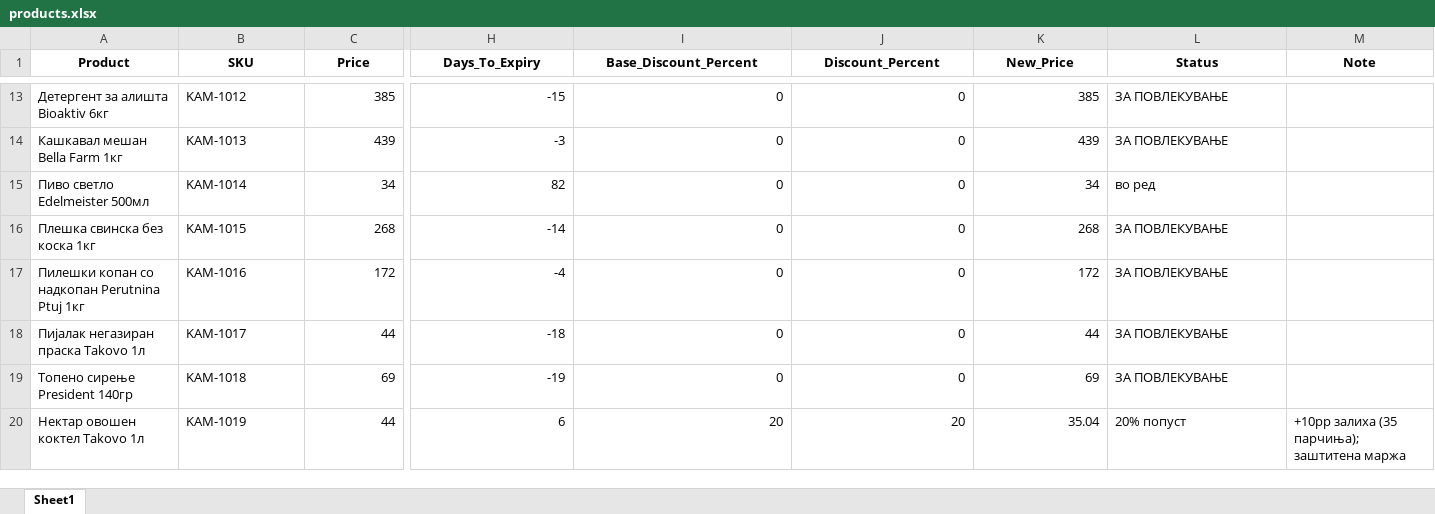
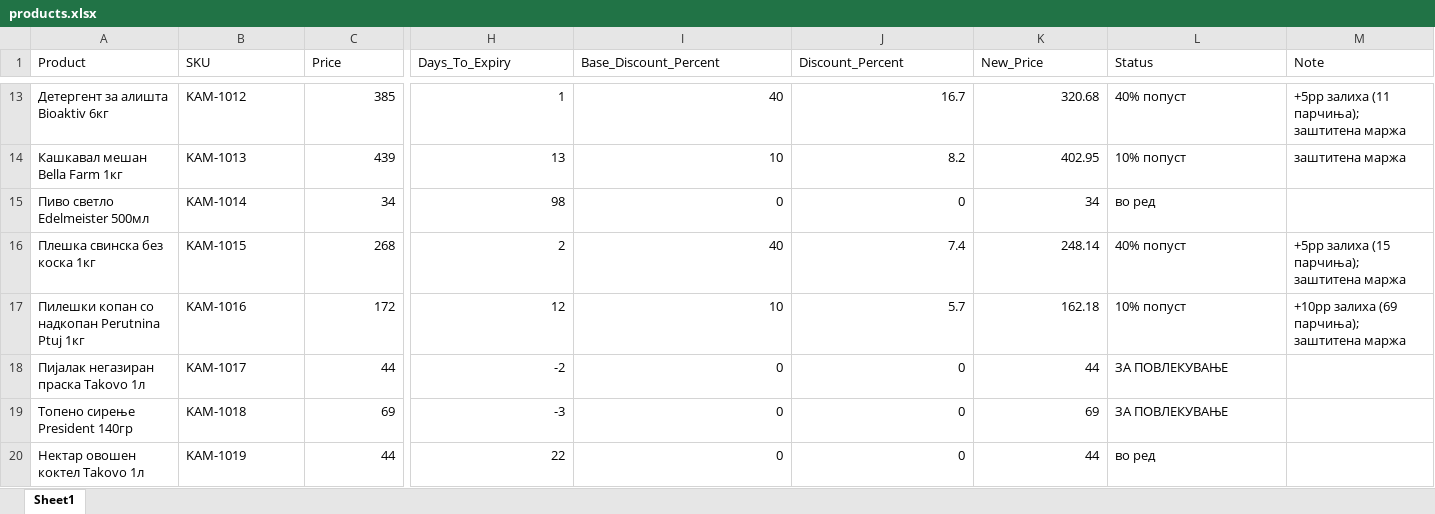
Before and after one commit to vojvodata/AI-Softverce-za-rokovi, an Excel workbook: rok-popust-agent/data/products.xlsx, sheet Sheet1, drawn as a sheet; only a part is shown, gaps mark what is left out; values as stored, in another font and other column widths than the file's, no borders; the diff covers the shown part only; the diff names each change by its address in the sheet, - before the commit and + after, or states it on an @@ line.

```diff
--- a/rok-popust-agent/data/products.xlsx (sheet Sheet1)
+++ b/rok-popust-agent/data/products.xlsx (sheet Sheet1)
@@ A1:M1 bold: on → off, alignment: center → left @@
-H13 (Days_To_Expiry): -15
+H13 (Days_To_Expiry): 1
-I13 (Base_Discount_Percent): 0
+I13 (Base_Discount_Percent): 40
-J13 (Discount_Percent): 0
+J13 (Discount_Percent): 16.7
-K13 (New_Price): 385
+K13 (New_Price): 320.68
-L13 (Status): ЗА ПОВЛЕКУВАЊЕ
+L13 (Status): 40% попуст
-M13 (Note): (empty)
+M13 (Note): +5pp залиха (11 парчиња); заштитена маржа
-H14 (Days_To_Expiry): -3
+H14 (Days_To_Expiry): 13
-I14 (Base_Discount_Percent): 0
+I14 (Base_Discount_Percent): 10
-J14 (Discount_Percent): 0
+J14 (Discount_Percent): 8.2
-K14 (New_Price): 439
+K14 (New_Price): 402.95
-L14 (Status): ЗА ПОВЛЕКУВАЊЕ
+L14 (Status): 10% попуст
-M14 (Note): (empty)
+M14 (Note): заштитена маржа
-H15 (Days_To_Expiry): 82
+H15 (Days_To_Expiry): 98
-H16 (Days_To_Expiry): -14
+H16 (Days_To_Expiry): 2
-I16 (Base_Discount_Percent): 0
+I16 (Base_Discount_Percent): 40
-J16 (Discount_Percent): 0
+J16 (Discount_Percent): 7.4
-K16 (New_Price): 268
+K16 (New_Price): 248.14
-L16 (Status): ЗА ПОВЛЕКУВАЊЕ
+L16 (Status): 40% попуст
-M16 (Note): (empty)
+M16 (Note): +5pp залиха (15 парчиња); заштитена маржа
-H17 (Days_To_Expiry): -4
+H17 (Days_To_Expiry): 12
-I17 (Base_Discount_Percent): 0
+I17 (Base_Discount_Percent): 10
-J17 (Discount_Percent): 0
+J17 (Discount_Percent): 5.7
-K17 (New_Price): 172
+K17 (New_Price): 162.18
-L17 (Status): ЗА ПОВЛЕКУВАЊЕ
+L17 (Status): 10% попуст
-M17 (Note): (empty)
+M17 (Note): +10pp залиха (69 парчиња); заштитена маржа
-H18 (Days_To_Expiry): -18
+H18 (Days_To_Expiry): -2
-H19 (Days_To_Expiry): -19
+H19 (Days_To_Expiry): -3
-H20 (Days_To_Expiry): 6
+H20 (Days_To_Expiry): 22
-I20 (Base_Discount_Percent): 20
+I20 (Base_Discount_Percent): 0
-J20 (Discount_Percent): 20
+J20 (Discount_Percent): 0
-K20 (New_Price): 35.04
+K20 (New_Price): 44
-L20 (Status): 20% попуст
+L20 (Status): во ред
-M20 (Note): +10pp залиха (35 парчиња); заштитена маржа
+M20 (Note): (empty)
```
Also changed, not shown: 100 edited cells and cell formats elsewhere in this sheet, 4 other files.
